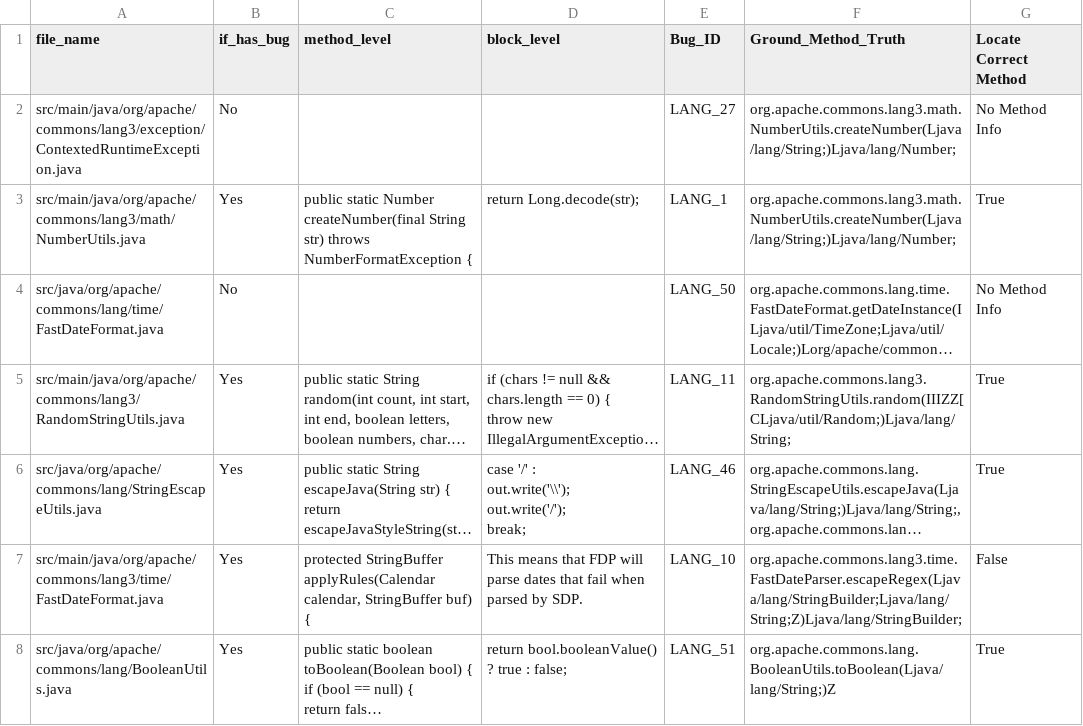
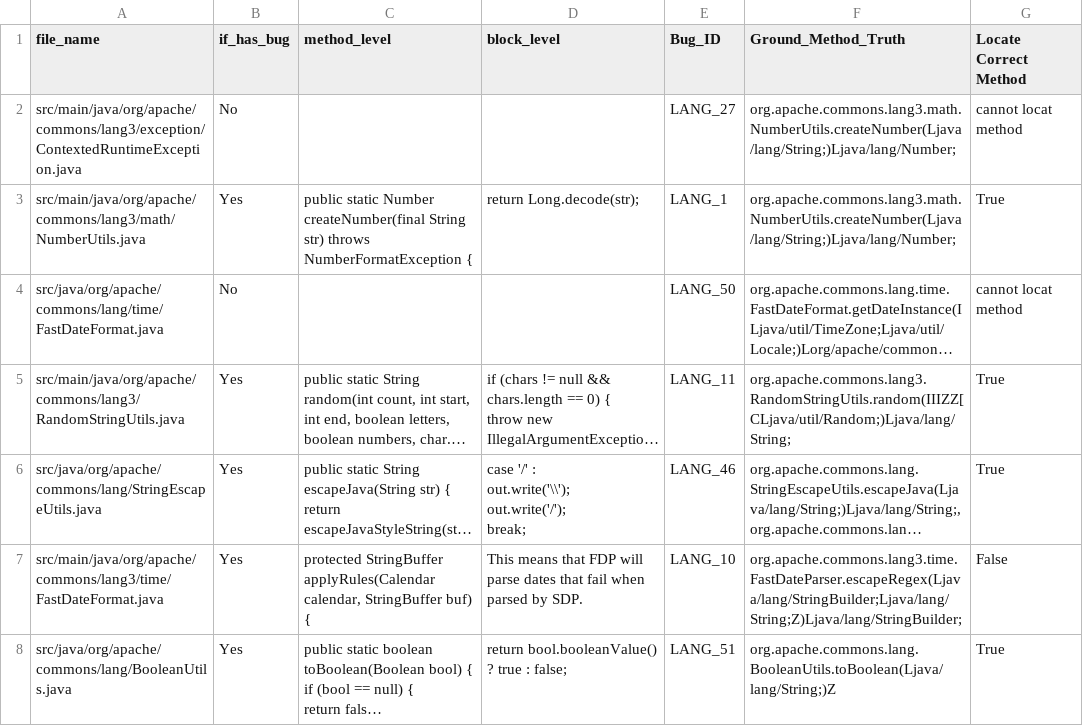
Before and after one commit to zehaowang00/LLMRepair, a CSV file: analysis_result/evaluation/fault_location_eval.csv, drawn as a sheet; only a part is shown; long unchanged cells end in …; the diff covers the shown part only; the diff names each change by its address in the sheet, - before the commit and + after, or states it on an @@ line.

Commit message:
update fault eval

```diff
--- a/analysis_result/evaluation/fault_location_eval.csv
+++ b/analysis_result/evaluation/fault_location_eval.csv
-G2 (Locate Correct Method): No Method Info
+G2 (Locate Correct Method): cannot locat method
-G4 (Locate Correct Method): No Method Info
+G4 (Locate Correct Method): cannot locat method
```
Also changed, not shown: 6 edited cells elsewhere in this file, 1 other file.
